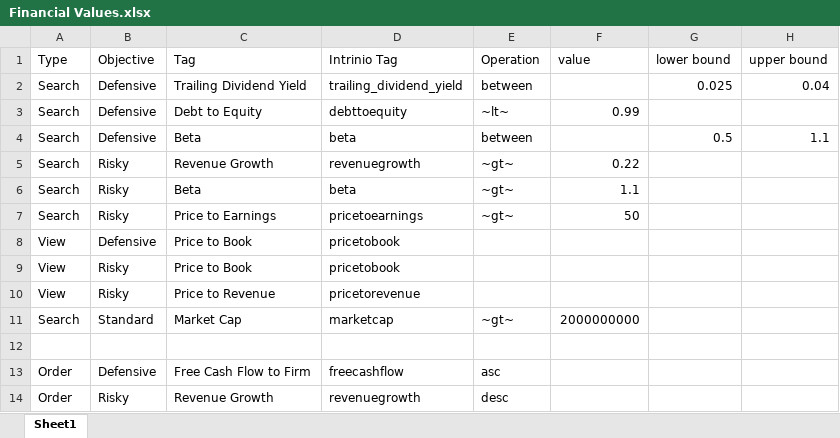
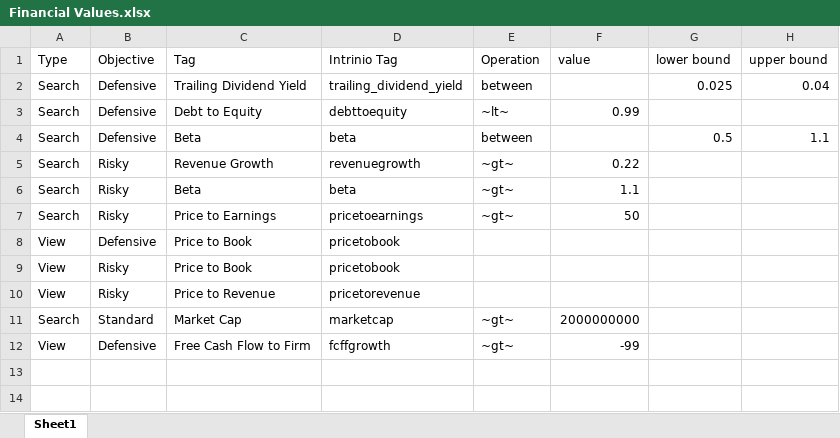
Before and after one commit to noahdgarner/SP-Stock-Investor-App, an Excel workbook: Screener/Financial Values.xlsx, sheet Sheet1, drawn as a sheet; values as stored, in another font and other column widths than the file's, no borders; removed rows and columns are numbered as before the commit, all else as after; the diff names each change by its address in the sheet, - before the commit and + after, or states it on an @@ line.

```diff
--- a/Screener/Financial Values.xlsx (sheet Sheet1)
+++ b/Screener/Financial Values.xlsx (sheet Sheet1)
-row 12: (empty)
+row 12: View | Defensive | Free Cash Flow to Firm | fcffgrowth | ~gt~ | -99
-row 13: Order | Defensive | Free Cash Flow to Firm | freecashflow | asc
-row 14: Order | Risky | Revenue Growth | revenuegrowth | desc
```
Also changed, not shown: frontend/static/Financial Values.xlsx, 9 other files.
